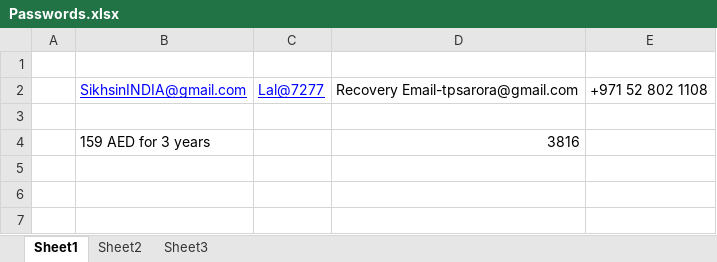
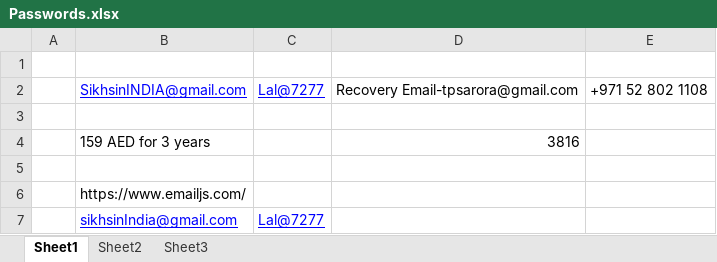
Before and after one commit to SikhsinINDIA/SikhsinINDIA, an Excel workbook: Passwords.xlsx, sheet Sheet1, drawn as a sheet; values as stored, in another font and other column widths than the file's, no borders; the diff names each change by its address in the sheet, - before the commit and + after, or states it on an @@ line.

```diff
--- a/Passwords.xlsx (sheet Sheet1)
+++ b/Passwords.xlsx (sheet Sheet1)
+row 5: (empty)
+row 6:  | https://www.emailjs.com/
+row 7:  | sikhsinIndia@gmail.com | Lal@7277
```
Also changed, not shown: 12 other files.
